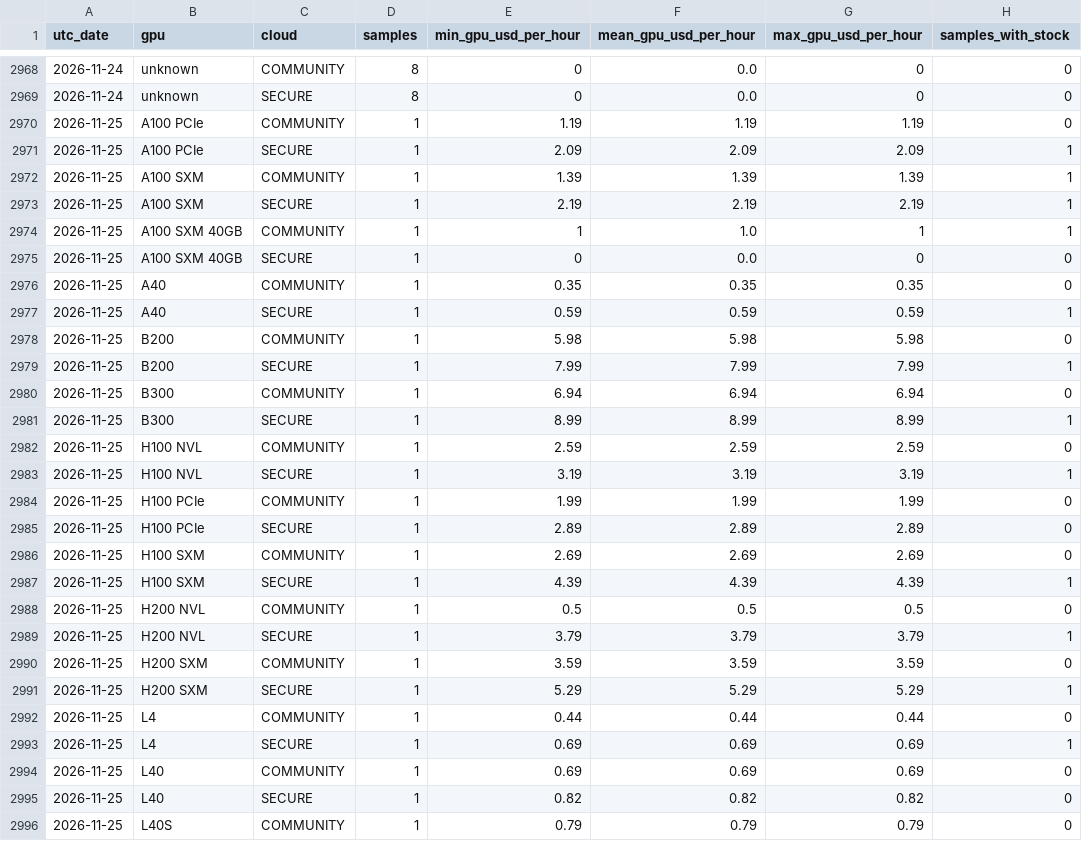
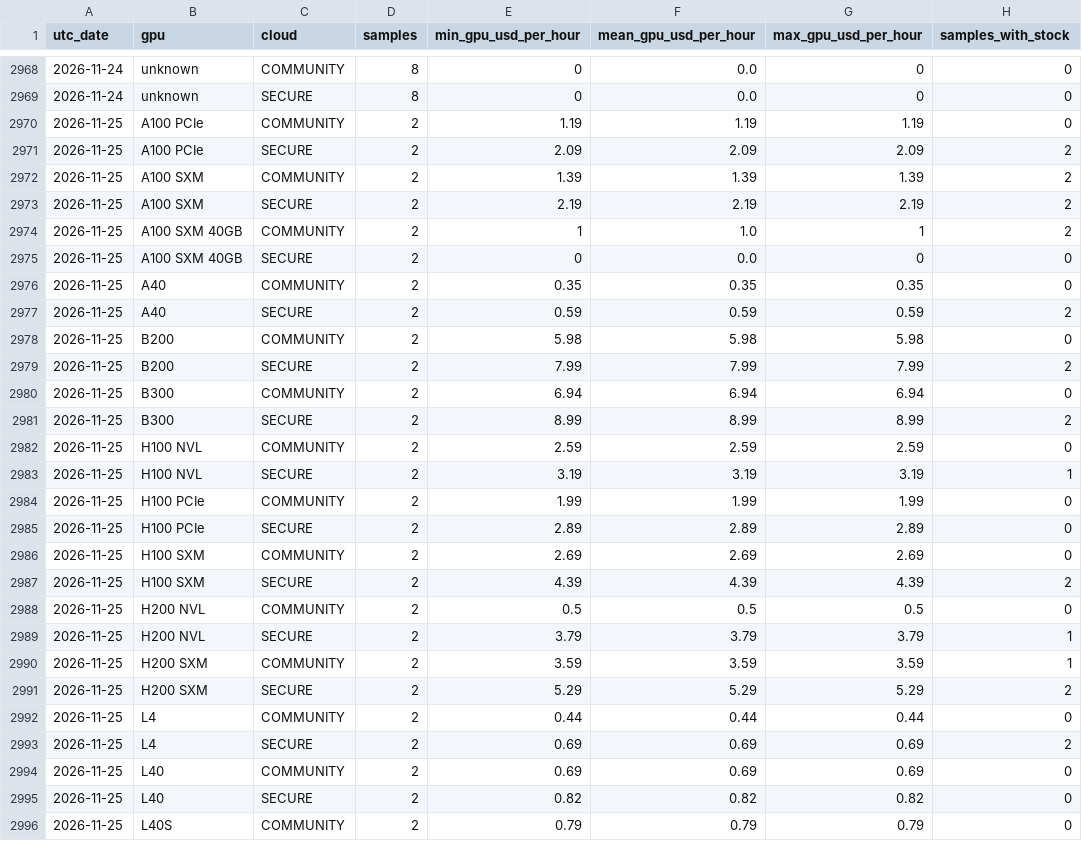
Before and after one commit to manishklach/InferenceFlow, a CSV file: docs/gpu-rates/daily.csv, drawn as a sheet; only a part is shown, gaps mark what is left out; the diff covers the shown part only.

```diff
--- a/docs/gpu-rates/daily.csv
+++ b/docs/gpu-rates/daily.csv
@@ -2969,28 +2969,28 @@ utc_date,gpu,cloud,samples,min_gpu_usd_per_hour,mean_gpu_usd_per_hour,max_gpu_us
 2026-11-24,unknown,SECURE,8,0,0.0,0,0
-2026-11-25,A100 PCIe,COMMUNITY,1,1.19,1.19,1.19,0
-2026-11-25,A100 PCIe,SECURE,1,2.09,2.09,2.09,1
-2026-11-25,A100 SXM,COMMUNITY,1,1.39,1.39,1.39,1
-2026-11-25,A100 SXM,SECURE,1,2.19,2.19,2.19,1
-2026-11-25,A100 SXM 40GB,COMMUNITY,1,1,1.0,1,1
-2026-11-25,A100 SXM 40GB,SECURE,1,0,0.0,0,0
-2026-11-25,A40,COMMUNITY,1,0.35,0.35,0.35,0
-2026-11-25,A40,SECURE,1,0.59,0.59,0.59,1
-2026-11-25,B200,COMMUNITY,1,5.98,5.98,5.98,0
-2026-11-25,B200,SECURE,1,7.99,7.99,7.99,1
-2026-11-25,B300,COMMUNITY,1,6.94,6.94,6.94,0
-2026-11-25,B300,SECURE,1,8.99,8.99,8.99,1
-2026-11-25,H100 NVL,COMMUNITY,1,2.59,2.59,2.59,0
-2026-11-25,H100 NVL,SECURE,1,3.19,3.19,3.19,1
-2026-11-25,H100 PCIe,COMMUNITY,1,1.99,1.99,1.99,0
-2026-11-25,H100 PCIe,SECURE,1,2.89,2.89,2.89,0
-2026-11-25,H100 SXM,COMMUNITY,1,2.69,2.69,2.69,0
-2026-11-25,H100 SXM,SECURE,1,4.39,4.39,4.39,1
-2026-11-25,H200 NVL,COMMUNITY,1,0.5,0.5,0.5,0
-2026-11-25,H200 NVL,SECURE,1,3.79,3.79,3.79,1
-2026-11-25,H200 SXM,COMMUNITY,1,3.59,3.59,3.59,0
-2026-11-25,H200 SXM,SECURE,1,5.29,5.29,5.29,1
-2026-11-25,L4,COMMUNITY,1,0.44,0.44,0.44,0
-2026-11-25,L4,SECURE,1,0.69,0.69,0.69,1
-2026-11-25,L40,COMMUNITY,1,0.69,0.69,0.69,0
-2026-11-25,L40,SECURE,1,0.82,0.82,0.82,0
-2026-11-25,L40S,COMMUNITY,1,0.79,0.79,0.79,0
+2026-11-25,A100 PCIe,COMMUNITY,2,1.19,1.19,1.19,0
+2026-11-25,A100 PCIe,SECURE,2,2.09,2.09,2.09,2
+2026-11-25,A100 SXM,COMMUNITY,2,1.39,1.39,1.39,2
+2026-11-25,A100 SXM,SECURE,2,2.19,2.19,2.19,2
+2026-11-25,A100 SXM 40GB,COMMUNITY,2,1,1.0,1,2
+2026-11-25,A100 SXM 40GB,SECURE,2,0,0.0,0,0
+2026-11-25,A40,COMMUNITY,2,0.35,0.35,0.35,0
+2026-11-25,A40,SECURE,2,0.59,0.59,0.59,2
+2026-11-25,B200,COMMUNITY,2,5.98,5.98,5.98,0
+2026-11-25,B200,SECURE,2,7.99,7.99,7.99,2
+2026-11-25,B300,COMMUNITY,2,6.94,6.94,6.94,0
+2026-11-25,B300,SECURE,2,8.99,8.99,8.99,2
+2026-11-25,H100 NVL,COMMUNITY,2,2.59,2.59,2.59,0
+2026-11-25,H100 NVL,SECURE,2,3.19,3.19,3.19,1
+2026-11-25,H100 PCIe,COMMUNITY,2,1.99,1.99,1.99,0
+2026-11-25,H100 PCIe,SECURE,2,2.89,2.89,2.89,0
+2026-11-25,H100 SXM,COMMUNITY,2,2.69,2.69,2.69,0
+2026-11-25,H100 SXM,SECURE,2,4.39,4.39,4.39,2
+2026-11-25,H200 NVL,COMMUNITY,2,0.5,0.5,0.5,0
+2026-11-25,H200 NVL,SECURE,2,3.79,3.79,3.79,1
+2026-11-25,H200 SXM,COMMUNITY,2,3.59,3.59,3.59,1
+2026-11-25,H200 SXM,SECURE,2,5.29,5.29,5.29,2
+2026-11-25,L4,COMMUNITY,2,0.44,0.44,0.44,0
+2026-11-25,L4,SECURE,2,0.69,0.69,0.69,2
+2026-11-25,L40,COMMUNITY,2,0.69,0.69,0.69,0
+2026-11-25,L40,SECURE,2,0.82,0.82,0.82,0
+2026-11-25,L40S,COMMUNITY,2,0.79,0.79,0.79,0
```
Also changed, not shown: 80 edited cells elsewhere in this file, docs/cpu-rates/daily.csv, docs/cpu-rates/hourly.csv, 5 other files.
